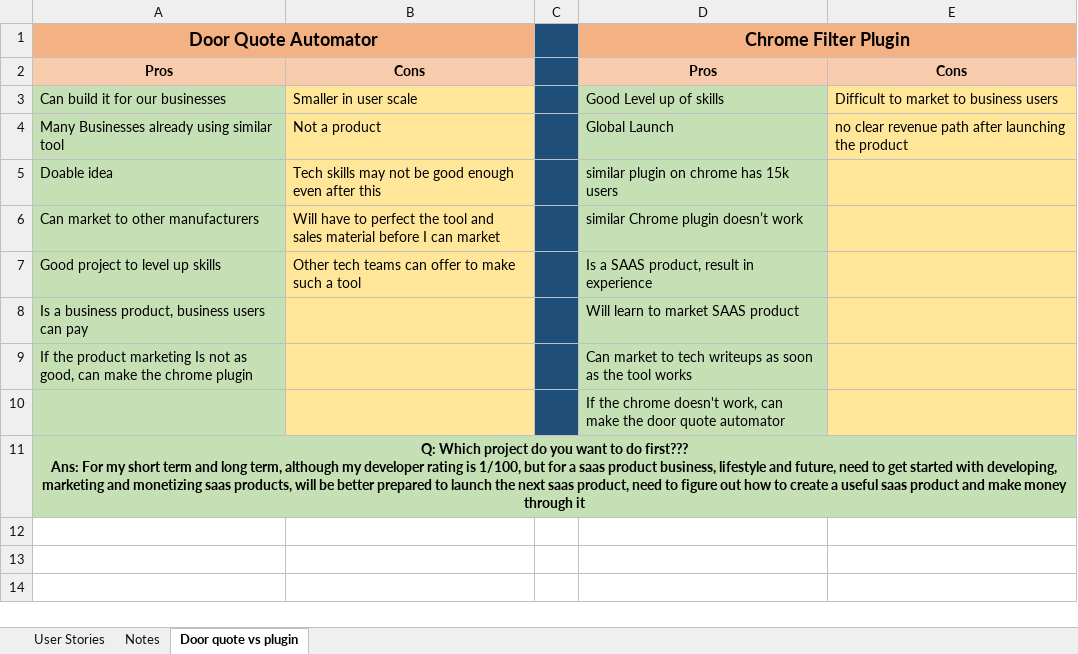
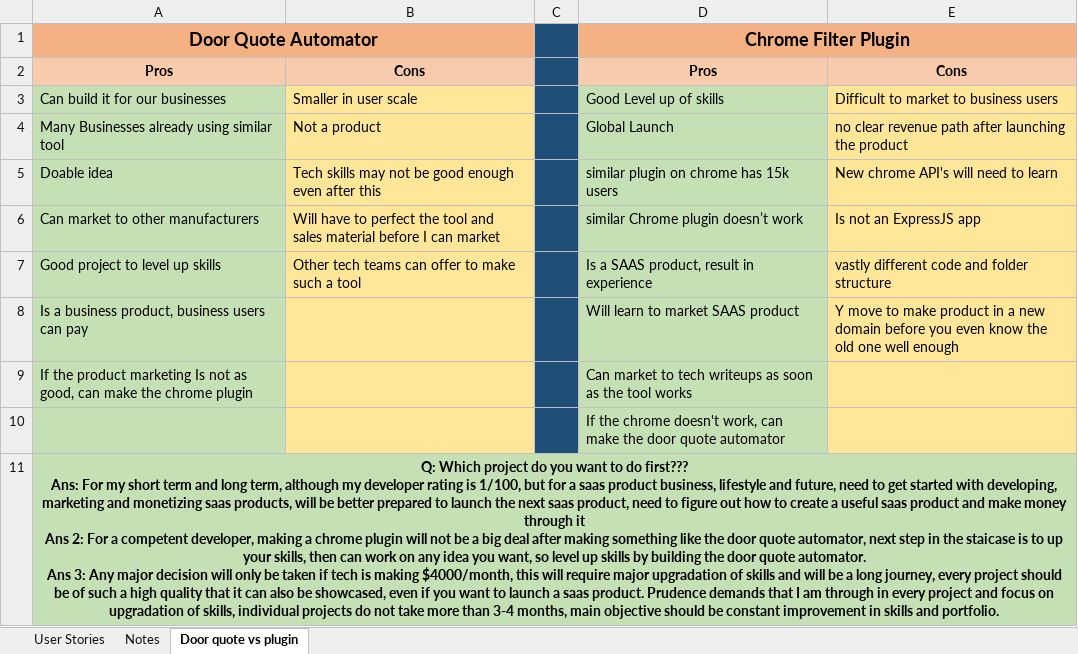
Before and after one commit to mohammed52/twitchtv, an Excel workbook: notes - doors quote generator.xlsx, sheet Door quote vs plugin, drawn as a sheet; values as stored, in another font and other column widths than the file's, no borders; ↵ is a line break in a cell; the diff names each change by its address in the sheet, - before the commit and + after, or states it on an @@ line.

Commit message:
wip: updated excel file

```diff
--- a/notes - doors quote generator.xlsx (sheet Door quote vs plugin)
+++ b/notes - doors quote generator.xlsx (sheet Door quote vs plugin)
-E5: (empty)
+E5: New chrome API's will need to learn
-E6: (empty)
+E6: Is not an ExpressJS app
-E7: (empty)
+E7: vastly different code and folder structure
-E8: (empty)
+E8: Y move to make product in a new domain before you even know the old one well enough
-A11: …through it
+A11: …through it ↵ Ans 2: For a competent developer, making a chrome plugin will not be a big deal after making something like the door quote automator, next step in the staicase is to up your skills, then can work on any idea you want, so level up skills by building the door quote automator. ↵ Ans 3: Any major decision will only be taken if tech is making $4000/month, this will require major upgradation of skills and will be a long journey, every project should be of such a high quality that it can also be showcased, even if you want to launch a saas product. Prudence demands that I am through in every project and focus on upgradation of skills, individual projects do not take more than 3-4 months, main objective should be constant improvement in skills and portfolio.
```
